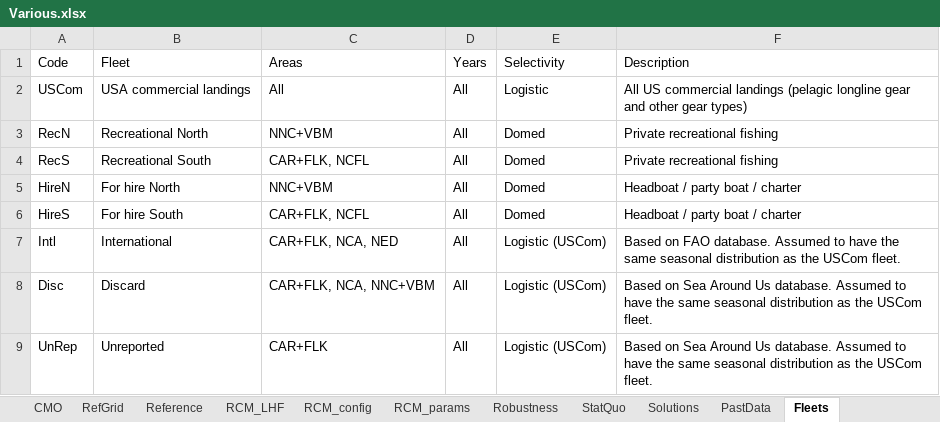
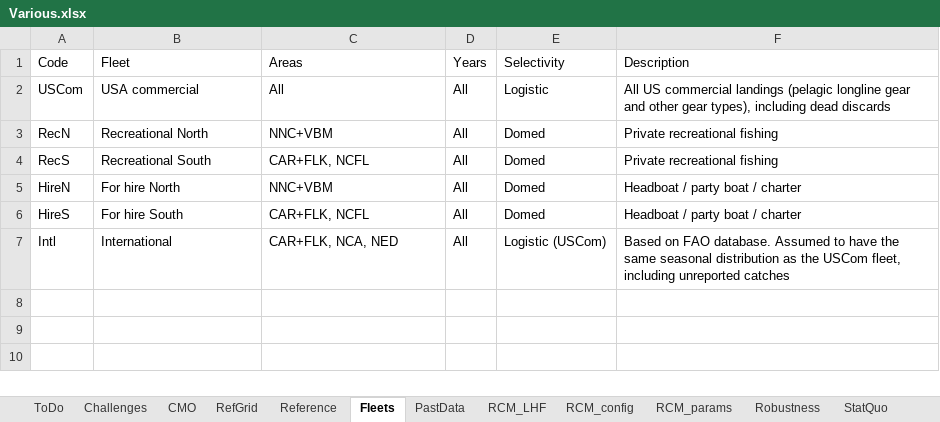
Before and after one commit to Blue-Matter/mahiMSE, an Excel workbook: docs/tables/Various.xlsx, sheet Fleets, drawn as a sheet; values as stored, in another font and other column widths than the file's, no borders; the diff names each change by its address in the sheet, - before the commit and + after, or states it on an @@ line.

```diff
--- a/docs/tables/Various.xlsx (sheet Fleets)
+++ b/docs/tables/Various.xlsx (sheet Fleets)
@@ sheet tab order changed: ToDo | Challenges | CMO | RefGrid | Reference | Fleets | PastData | RCM_LHF | RCM_config | RCM_params | Robustness | StatQuo @@
-B2 (Fleet): USA commercial landings
+B2 (Fleet): USA commercial
-F2 (Description): …other gear types)
+F2 (Description): …other gear types), including dead discards
-F7 (Description): …the USCom fleet.
+F7 (Description): …the USCom fleet, including unreported catches
-row 8: Disc | Discard | CAR+FLK, NCA, NNC+VBM | All | Logistic (USCom) | Based on Sea Around Us database. Assumed to have the same seasonal distribution as the USCom fleet.
-row 9: UnRep | Unreported | CAR+FLK | All | Logistic (USCom) | Based on Sea Around Us database. Assumed to have the same seasonal distribution as the USCom fleet.
```
Also changed, not shown: sheet PastData, 41 other files.
